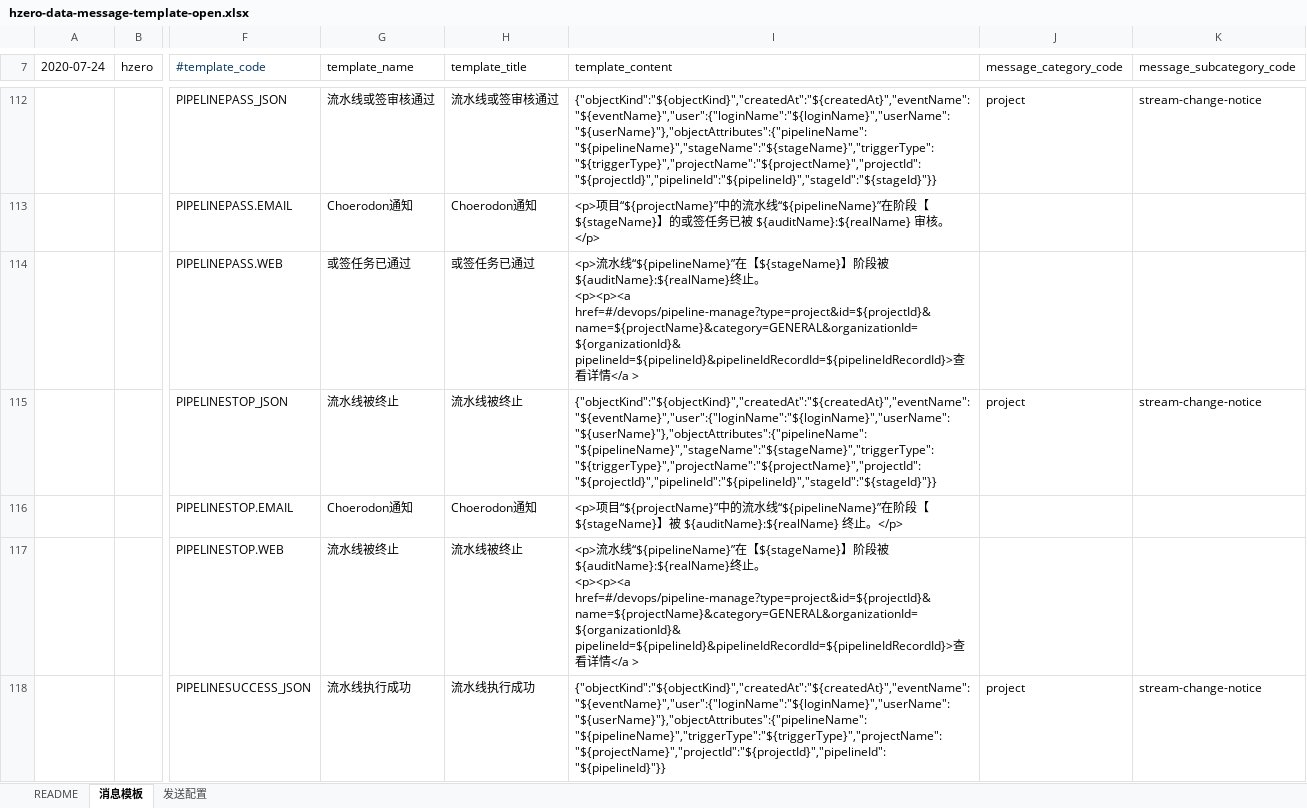
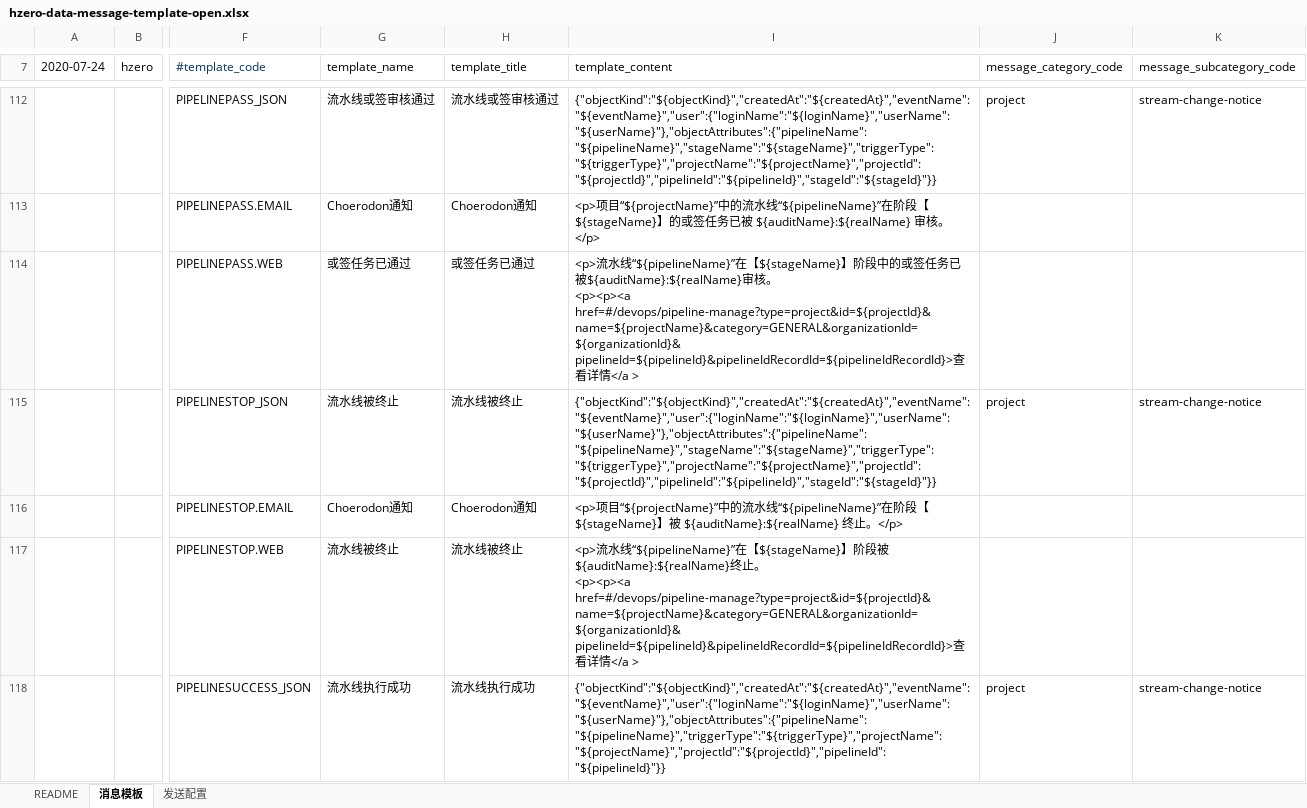
Before and after one commit to open-hand/choerodon-message, an Excel workbook: src/main/resources/script/db/init-data/hzero_message/hzero_message/hzero-data-message-template-open.xlsx, sheet 消息模板, drawn as a sheet; only a part is shown, gaps mark what is left out; values as stored, in another font and other column widths than the file's, no borders; the diff covers the shown part only; the diff names each change by its address in the sheet, - before the commit and + after, or states it on an @@ line.

```diff
--- a/src/main/resources/script/db/init-data/hzero_message/hzero_message/hzero-data-message-template-open.xlsx (sheet 消息模板)
+++ b/src/main/resources/script/db/init-data/hzero_message/hzero_message/hzero-data-message-template-open.xlsx (sheet 消息模板)
-I114 (template_content): …阶段被${auditName}:${realName}终止。…
+I114 (template_content): …阶段中的或签任务已被${auditName}:${realName}审核。…
```
Also changed, not shown: 8 added rows, 2 removed rows, 6 moved rows and 12 edited cells elsewhere in this sheet, formulas that keep their value.
